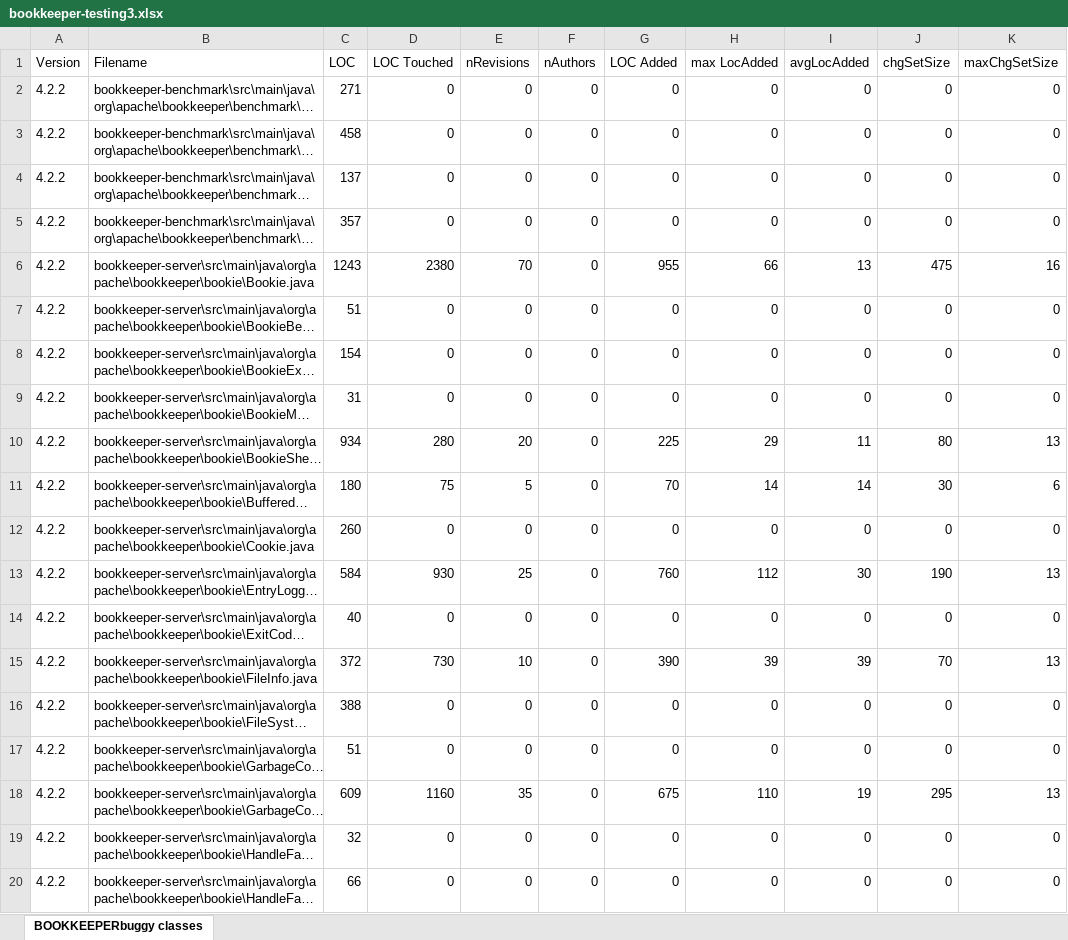
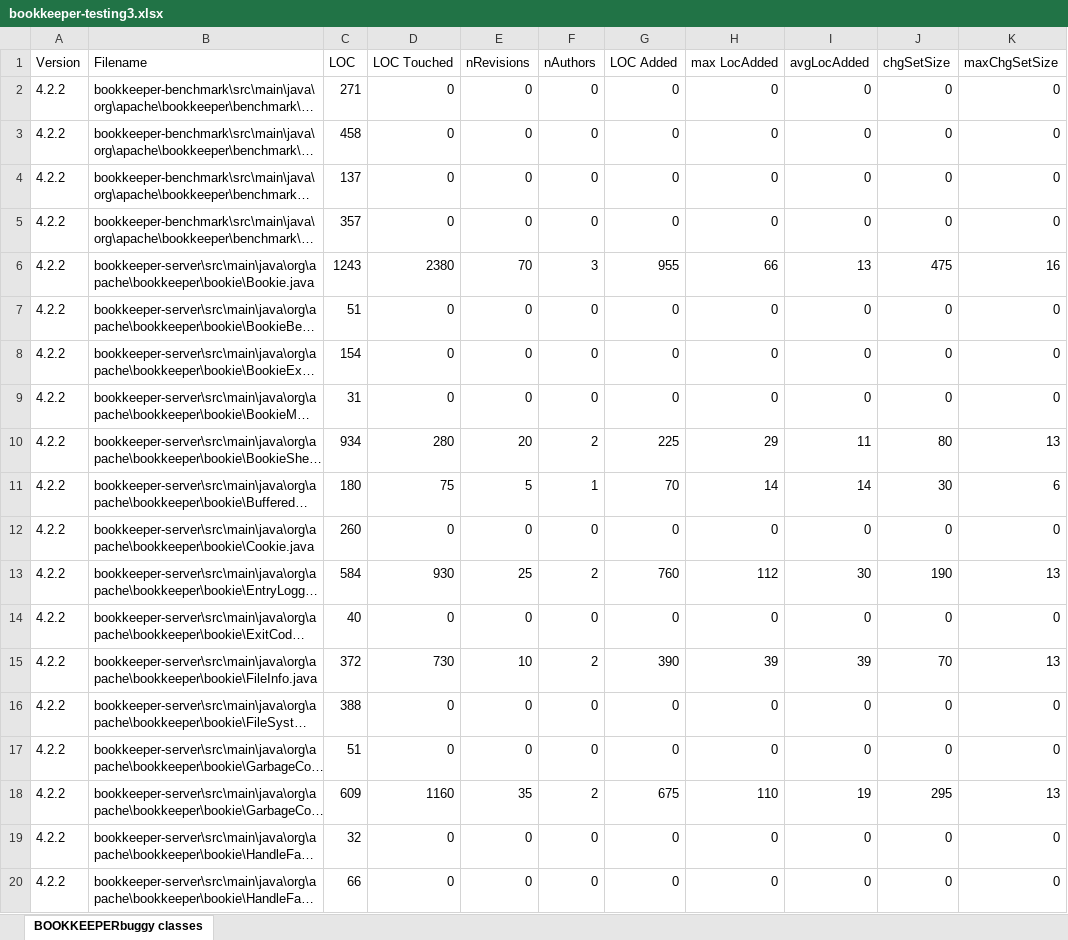
Before and after one commit to elisavenditti/BugSeeker, an Excel workbook: bookkeeper-testing3.xlsx, sheet BOOKKEEPERbuggy classes, drawn as a sheet; only a part is shown; long unchanged cells end in …; values as stored, in another font and other column widths than the file's, no borders; the diff covers the shown part only; the diff names each change by its address in the sheet, - before the commit and + after, or states it on an @@ line.

```diff
--- a/bookkeeper-testing3.xlsx (sheet BOOKKEEPERbuggy classes)
+++ b/bookkeeper-testing3.xlsx (sheet BOOKKEEPERbuggy classes)
-F6 (nAuthors): 0
+F6 (nAuthors): 3
-F10 (nAuthors): 0
+F10 (nAuthors): 2
-F11 (nAuthors): 0
+F11 (nAuthors): 1
-F13 (nAuthors): 0
+F13 (nAuthors): 2
-F15 (nAuthors): 0
+F15 (nAuthors): 2
-F18 (nAuthors): 0
+F18 (nAuthors): 2
```
Also changed, not shown: 55 edited cells elsewhere in this sheet, bookkeeper-testing1.xlsx, bookkeeper-testing2.xlsx, 22 other files.
